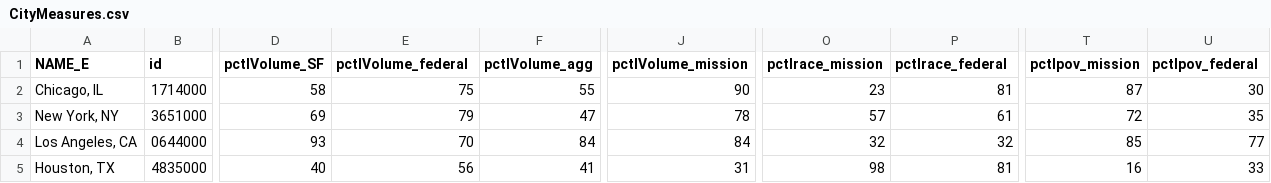
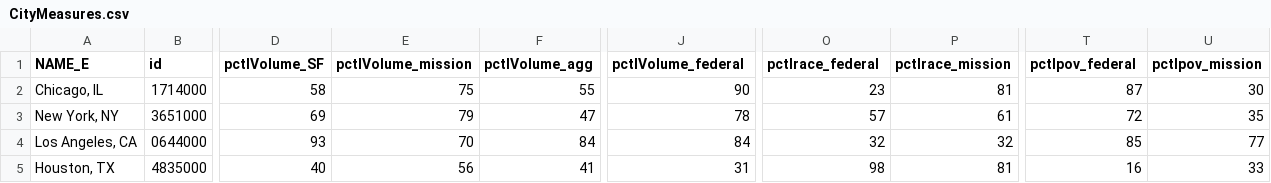
Before and after one commit to UrbanInstitute/capital-investment-flows, a CSV file: data/CityMeasures.csv, drawn as a sheet; only a part is shown, gaps mark what is left out; the diff names each change by its address in the sheet, - before the commit and + after, or states it on an @@ line.

Commit message:
fix transposed column headers

```diff
--- a/data/CityMeasures.csv
+++ b/data/CityMeasures.csv
-E1: pctlVolume_federal
+E1: pctlVolume_mission
-J1: pctlVolume_mission
+J1: pctlVolume_federal
-O1: pctlrace_mission
+O1: pctlrace_federal
-P1: pctlrace_federal
+P1: pctlrace_mission
-T1: pctlpov_mission
+T1: pctlpov_federal
-U1: pctlpov_federal
+U1: pctlpov_mission
```
Also changed, not shown: data/CountyMeasures.csv, data/StateMeasures.csv.
